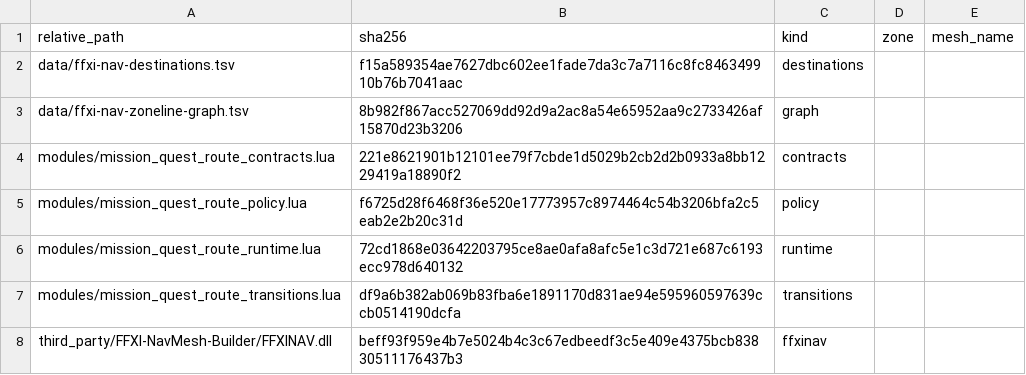
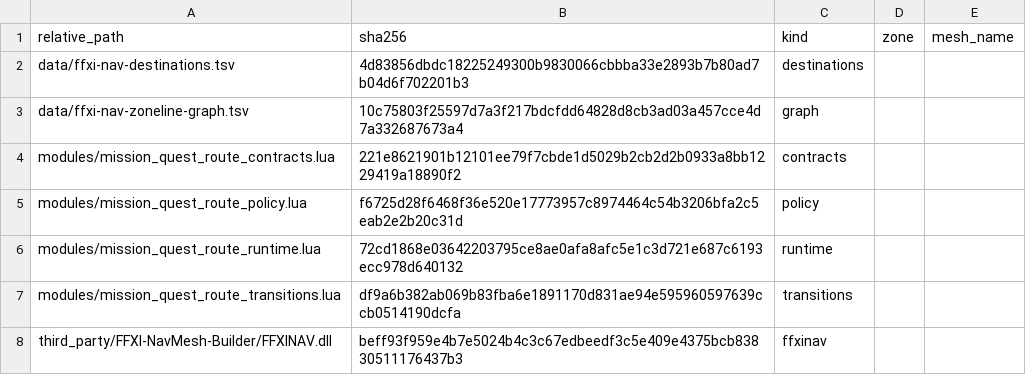
Before and after one commit to buu420/AccessXI, a TSV file: ashita/addons/accessxi_reader/data/mission-quest-route-manifest.tsv, drawn as a sheet.

```diff
--- a/ashita/addons/accessxi_reader/data/mission-quest-route-manifest.tsv
+++ b/ashita/addons/accessxi_reader/data/mission-quest-route-manifest.tsv
@@ -1,4 +1,4 @@
 relative_path	sha256	kind	zone	mesh_name
-data/ffxi-nav-destinations.tsv	f15a589354ae7627dbc602ee1fade7da3c7a7116c8fc846349910b76b7041aac	destinations		
-data/ffxi-nav-zoneline-graph.tsv	8b982f867acc527069dd92d9a2ac8a54e65952aa9c2733426af15870d23b3206	graph		
+data/ffxi-nav-destinations.tsv	4d83856dbdc18225249300b9830066cbbba33e2893b7b80ad7b04d6f702201b3	destinations		
+data/ffxi-nav-zoneline-graph.tsv	10c75803f25597d7a3f217bdcfdd64828d8cb3ad03a457cce4d7a332687673a4	graph		
 modules/mission_quest_route_contracts.lua	221e8621901b12101ee79f7cbde1d5029b2cb2d2b0933a8bb1229419a18890f2	contracts		
```
Also changed, not shown: ashita/addons/accessxi_reader/data/ffxi-nav-zoneline-graph.tsv, 5 other files.
